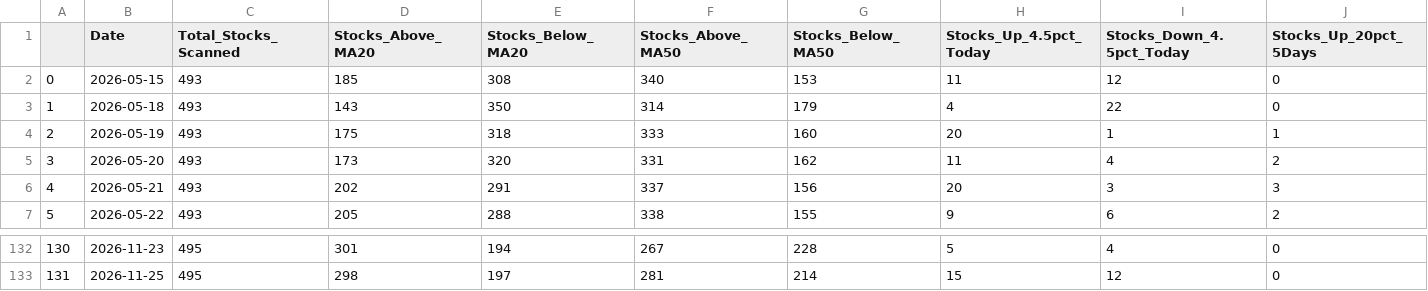
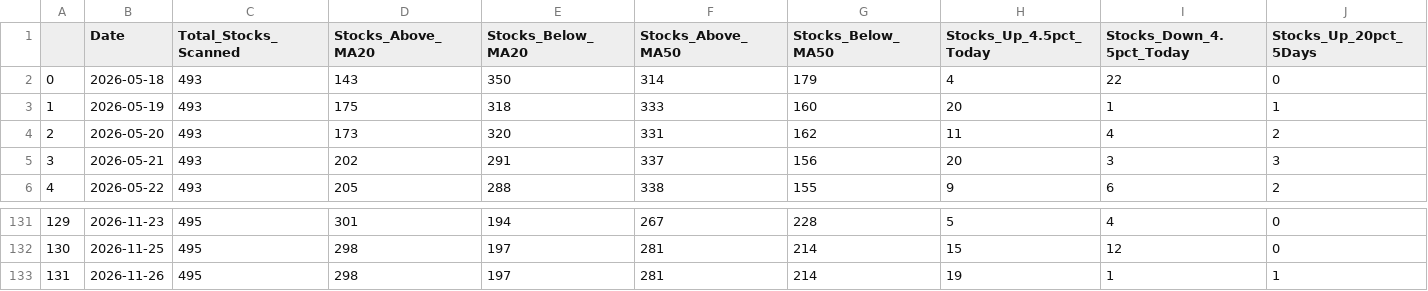
Before and after one commit to upendra-18/Multi-Regime-Market-State-Detection---Adaptive-Capital-Allocation-System, a CSV file: data/daily_summary.csv, drawn as a sheet; only a part is shown, gaps mark what is left out; removed rows and columns are numbered as before the commit, all else as after; rows hold the shown columns only; the diff names each change by its address in the sheet, - before the commit and + after, or states it on an @@ line.

```diff
--- a/data/daily_summary.csv
+++ b/data/daily_summary.csv
-row 2: 0 | 2026-05-15 | 493 | 185 | 308 | 340 | 153 | 11 | 12 | 0
@@ column A renumbered between rows 2 and 132 @@
+row 133: 131 | 2026-11-26 | 495 | 298 | 197 | 281 | 214 | 19 | 1 | 1
```
Also changed, not shown: data/features.csv, 1 other file.
